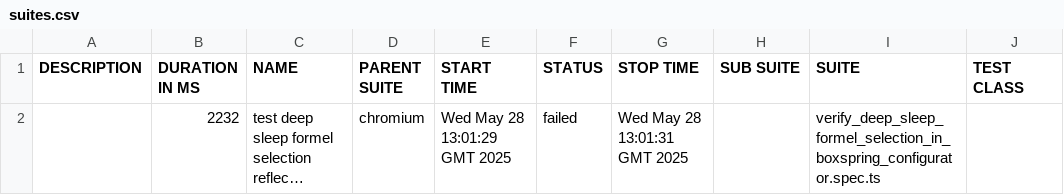
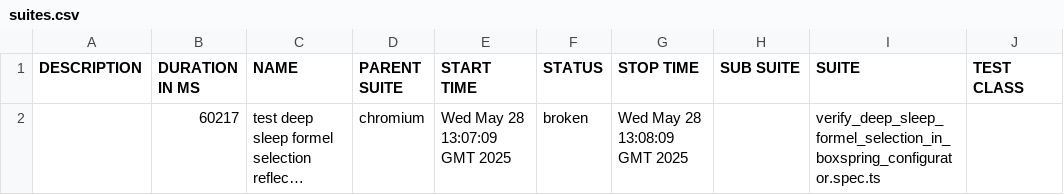
Before and after one commit to shahbaz844/Mozart-Automation, a CSV file: data/suites.csv, drawn as a sheet; only a part is shown; long unchanged cells end in …; the diff names each change by its address in the sheet, - before the commit and + after, or states it on an @@ line.

```diff
--- a/data/suites.csv
+++ b/data/suites.csv
-B2 (DURATION IN MS): 2232
+B2 (DURATION IN MS): 60217
-E2 (START TIME): Wed May 28 13:01:29 GMT 2025
+E2 (START TIME): Wed May 28 13:07:09 GMT 2025
-F2 (STATUS): failed
+F2 (STATUS): broken
-G2 (STOP TIME): Wed May 28 13:01:31 GMT 2025
+G2 (STOP TIME): Wed May 28 13:08:09 GMT 2025
```
Also changed, not shown: 52 other files.
